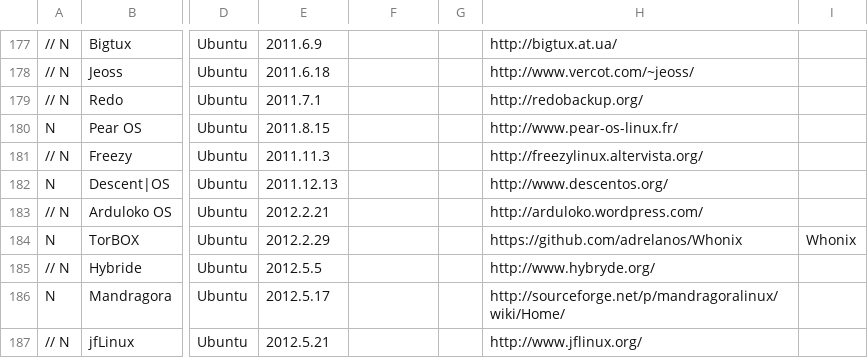
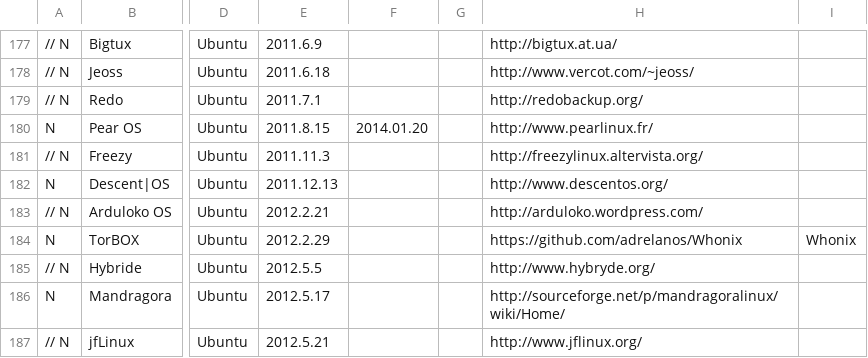
Before and after one commit to FabioLolix/LinuxTimeline, a CSV file: gldt.csv, drawn as a sheet; only a part is shown, gaps mark what is left out; the diff names each change by its address in the sheet, - before the commit and + after, or states it on an @@ line.

Commit message:
Discontinued Pear OS

```diff
--- a/gldt.csv
+++ b/gldt.csv
-F180: (empty)
+F180: 2014.01.20
-H180: http://www.pear-os-linux.fr/
+H180: http://www.pearlinux.fr/
```
Also changed, not shown: 1 other file.
